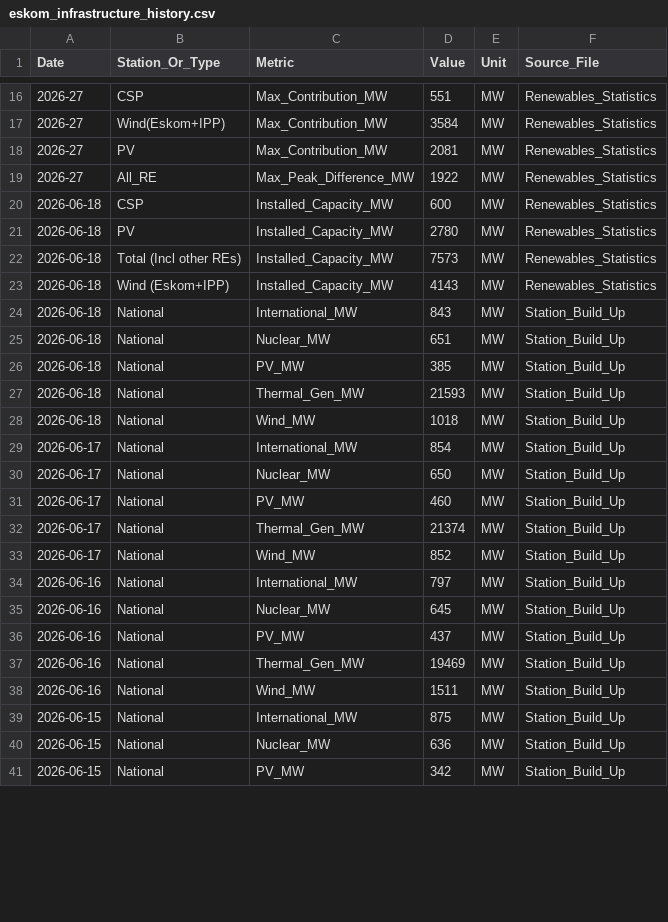
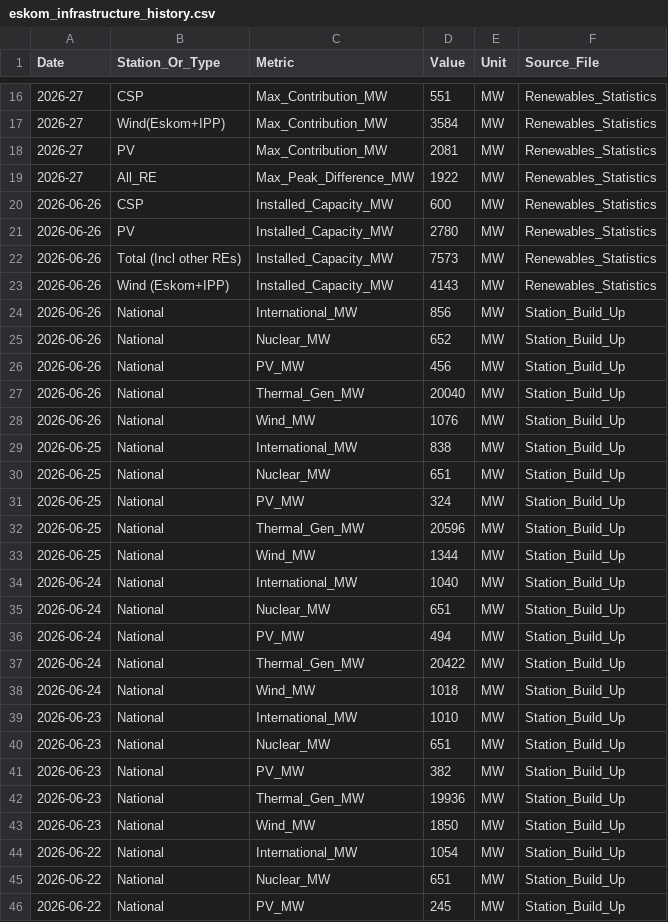
Before and after one commit to GeneralGunfire/Meridian, a CSV file: data/energy/eskom_infrastructure/eskom_infrastructure_history.csv, drawn as a sheet; only a part is shown, gaps mark what is left out; addresses are those after the commit; the diff covers the shown part only; the diff names each change by its address in the sheet, - before the commit and + after, or states it on an @@ line.

```diff
--- a/data/energy/eskom_infrastructure/eskom_infrastructure_history.csv
+++ b/data/energy/eskom_infrastructure/eskom_infrastructure_history.csv
-A20:A24 (Date): 2026-06-18
+A20:A24 (Date): 2026-06-26
-D24 (Value): 843
+D24 (Value): 856
+row 25: 2026-06-26 | National | Nuclear_MW | 652 | MW | Station_Build_Up
+row 26: 2026-06-26 | National | PV_MW | 456 | MW | Station_Build_Up
+row 27: 2026-06-26 | National | Thermal_Gen_MW | 20040 | MW | Station_Build_Up
+row 28: 2026-06-26 | National | Wind_MW | 1076 | MW | Station_Build_Up
+row 29: 2026-06-25 | National | International_MW | 838 | MW | Station_Build_Up
-A30:A33 (Date): 2026-06-18
+A30:A33 (Date): 2026-06-25
-D31 (Value): 385
+D31 (Value): 324
-D32 (Value): 21593
+D32 (Value): 20596
-D33 (Value): 1018
+D33 (Value): 1344
-A34:A38 (Date): 2026-06-17
+A34:A38 (Date): 2026-06-24
-D34 (Value): 854
+D34 (Value): 1040
-D35 (Value): 650
+D35 (Value): 651
-D36 (Value): 460
+D36 (Value): 494
-D37 (Value): 21374
+D37 (Value): 20422
-D38 (Value): 852
+D38 (Value): 1018
-A39:A43 (Date): 2026-06-16
+A39:A43 (Date): 2026-06-23
-D39 (Value): 797
+D39 (Value): 1010
-D40 (Value): 645
+D40 (Value): 651
-D41 (Value): 437
+D41 (Value): 382
-D42 (Value): 19469
+D42 (Value): 19936
-D43 (Value): 1511
+D43 (Value): 1850
-A44:A46 (Date): 2026-06-15
+A44:A46 (Date): 2026-06-22
-D44 (Value): 875
+D44 (Value): 1054
-D45 (Value): 636
+D45 (Value): 651
-D46 (Value): 342
+D46 (Value): 245
```
Also changed, not shown: 21 edited cells elsewhere in this file, data/economy/sarb_monetary/sarb_monetary_history.csv, data/energy/eskom_power/eskom_power_history.csv, 2 other files.
